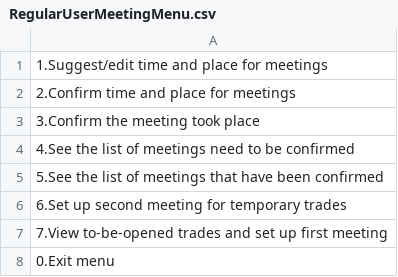
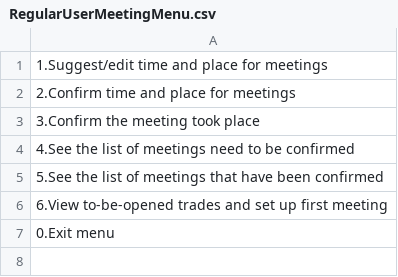
Before and after one commit to Tiffany0410/TradingSystem, a CSV file: phase1/src/bookTradeSystem/RegularUserMeetingMenu.csv, drawn as a sheet.

Commit message:
- made changes to alerts methods in AdminUserController and RegularUserController - made changes to the RegularUserMeetingMenu.csv

```diff
--- a/phase1/src/bookTradeSystem/RegularUserMeetingMenu.csv
+++ b/phase1/src/bookTradeSystem/RegularUserMeetingMenu.csv
@@ -5,4 +5,3 @@
 5.See the list of meetings that have been confirmed
-6.Set up second meeting for temporary trades
-7.View to-be-opened trades and set up first meeting
+6.View to-be-opened trades and set up first meeting
 0.Exit menu
```
Also changed, not shown: 2 other files.
